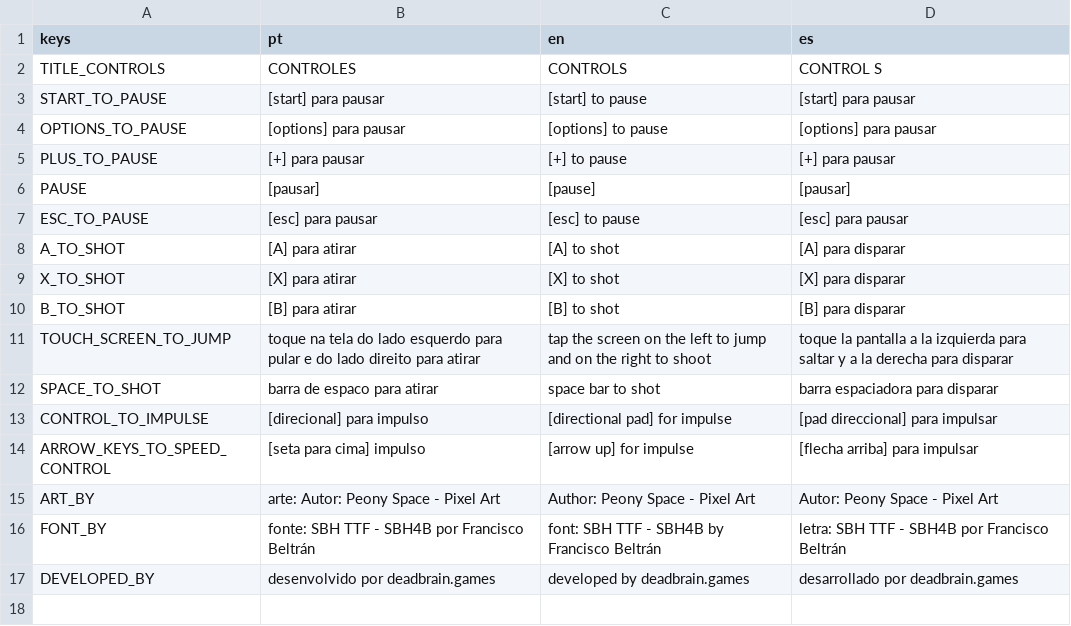
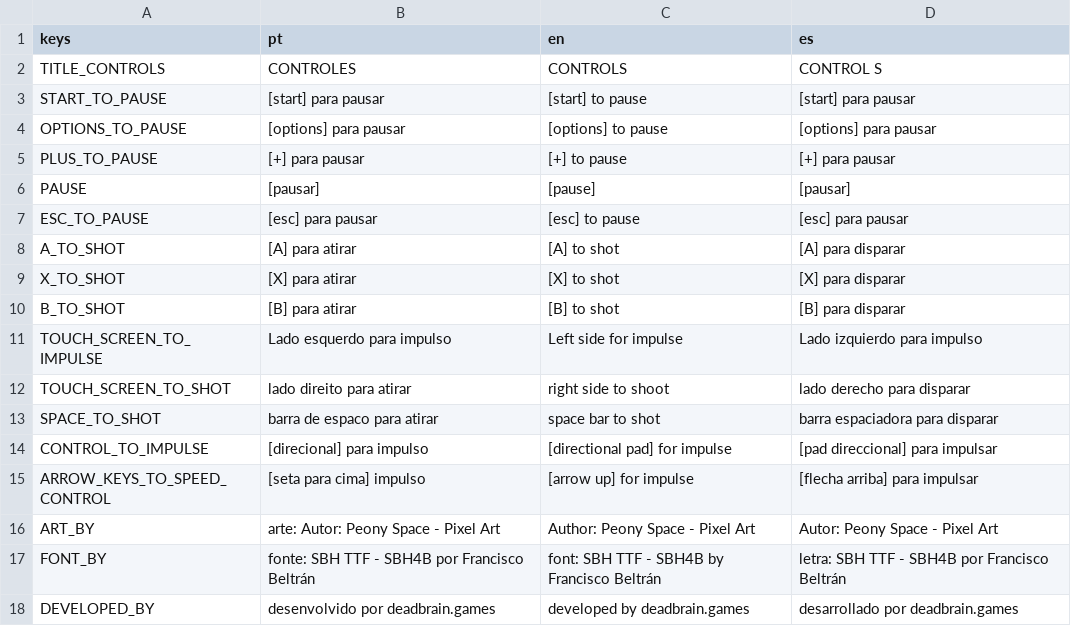
Before and after one commit to LucasAnacleto/space-conquer, a CSV file: intl/strings.csv, drawn as a sheet.

```diff
--- a/intl/strings.csv
+++ b/intl/strings.csv
@@ -10,3 +10,4 @@ X_TO_SHOT,[X] para atirar,[X] to shot,[X] para disparar
 B_TO_SHOT,[B] para atirar,[B] to shot,[B] para disparar
-TOUCH_SCREEN_TO_JUMP,toque na tela do lado esquerdo para pular e do lado direito para atirar,tap the screen on the left to jump and on the right to shoot,toque la pantalla a la izquierda para saltar y a la derecha para disparar
+TOUCH_SCREEN_TO_IMPULSE,Lado esquerdo para impulso,Left side for impulse,Lado izquierdo para impulso
+TOUCH_SCREEN_TO_SHOT,lado direito para atirar,right side to shoot,lado derecho para disparar
 SPACE_TO_SHOT,barra de espaco para atirar,space bar to shot,barra espaciadora para disparar
```
Also changed, not shown: 12 other files.
